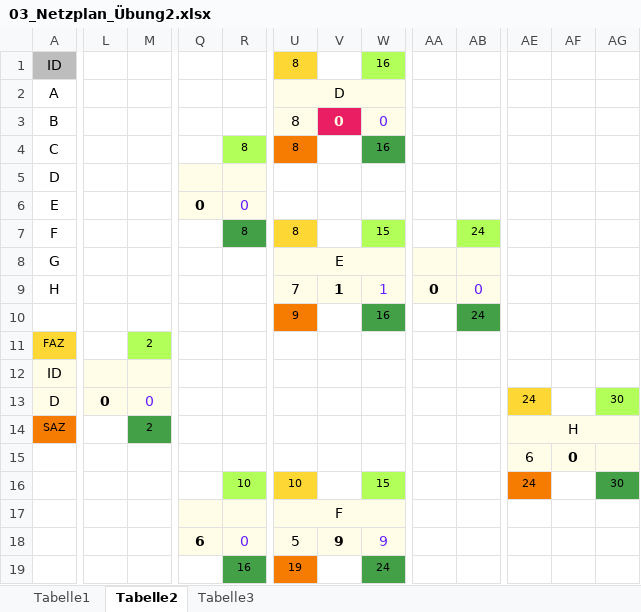
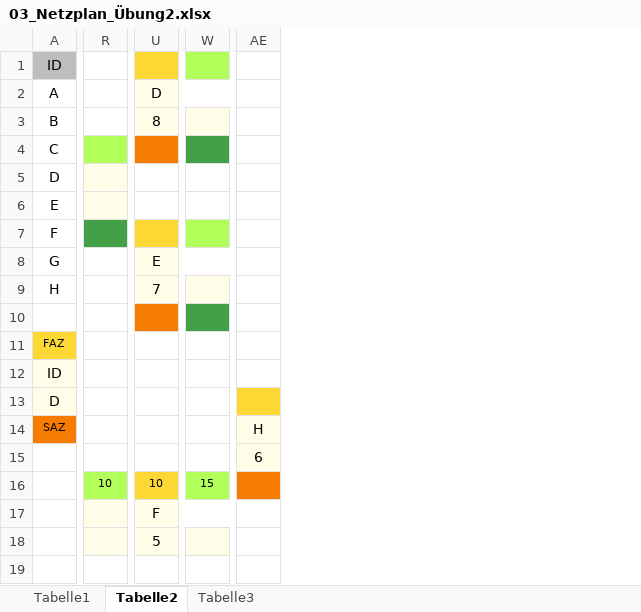
Before and after one commit to SebastianMeisel/QM_PM, an Excel workbook: Übungen/03_Netzplan_Übung2.xlsx, sheet Tabelle2, drawn as a sheet; only a part is shown, gaps mark what is left out; values as stored, in another font and other column widths than the file's, no borders; conditional formats not drawn; removed rows and columns are numbered as before the commit, all else as after; rows hold the shown columns only; the diff covers the shown part only; the diff names each change by its address in the sheet, - before the commit and + after, or states it on an @@ line.

Commit message:
Netzplanübung 2

```diff
--- a/Übungen/03_Netzplan_Übung2.xlsx (sheet Tabelle2)
+++ b/Übungen/03_Netzplan_Übung2.xlsx (sheet Tabelle2)
-column L, row 13: 0
-column M, rows 11-14: 2 |  | 0 | 2
-column Q, rows 6-18: 0 |  |  |  |  |  |  |  |  |  |  |  | 6
-column V, rows 3-18: 0 |  |  |  |  |  | 1 |  |  |  |  |  |  |  |  | 9
-column W, rows 1-18: 16 |  | 0 | 16 |  |  | 15 |  | 1 | 16 |  |  |  |  |  | 15 |  | 9
+column W, row 16: 15
-column AA, row 9: 0
-column AB, rows 7-10: 24 |  | 0 | 24
-column AF, row 15: 0
-column AG, rows 13-16: 30 |  |  | 30
-U1: 8
+U1: (empty)
-R4: 8
+R4: (empty)
-U4: 8
+U4: (empty)
-R6: 0
+R6: (empty)
-R7: 8
+R7: (empty)
-U7: 8
+U7: (empty)
-row 10:  |  |  |  |  | 9 |  | 16 |  | 24
+row 10: (empty)
-AE13: 24
+AE13: (empty)
-AE14:AG14 merged
-AE16: 24
+AE16: (empty)
-R18: 0
+R18: (empty)
-row 19:  |  |  |  | 16 | 19 |  | 24
```
Also changed, not shown: 6 added columns and 4 edited cells elsewhere in this sheet, sheet Tabelle1, sheet Tabelle3, charts or pictures, Übungen/02_Netzplan_Firmennetzwerk.xlsx.
